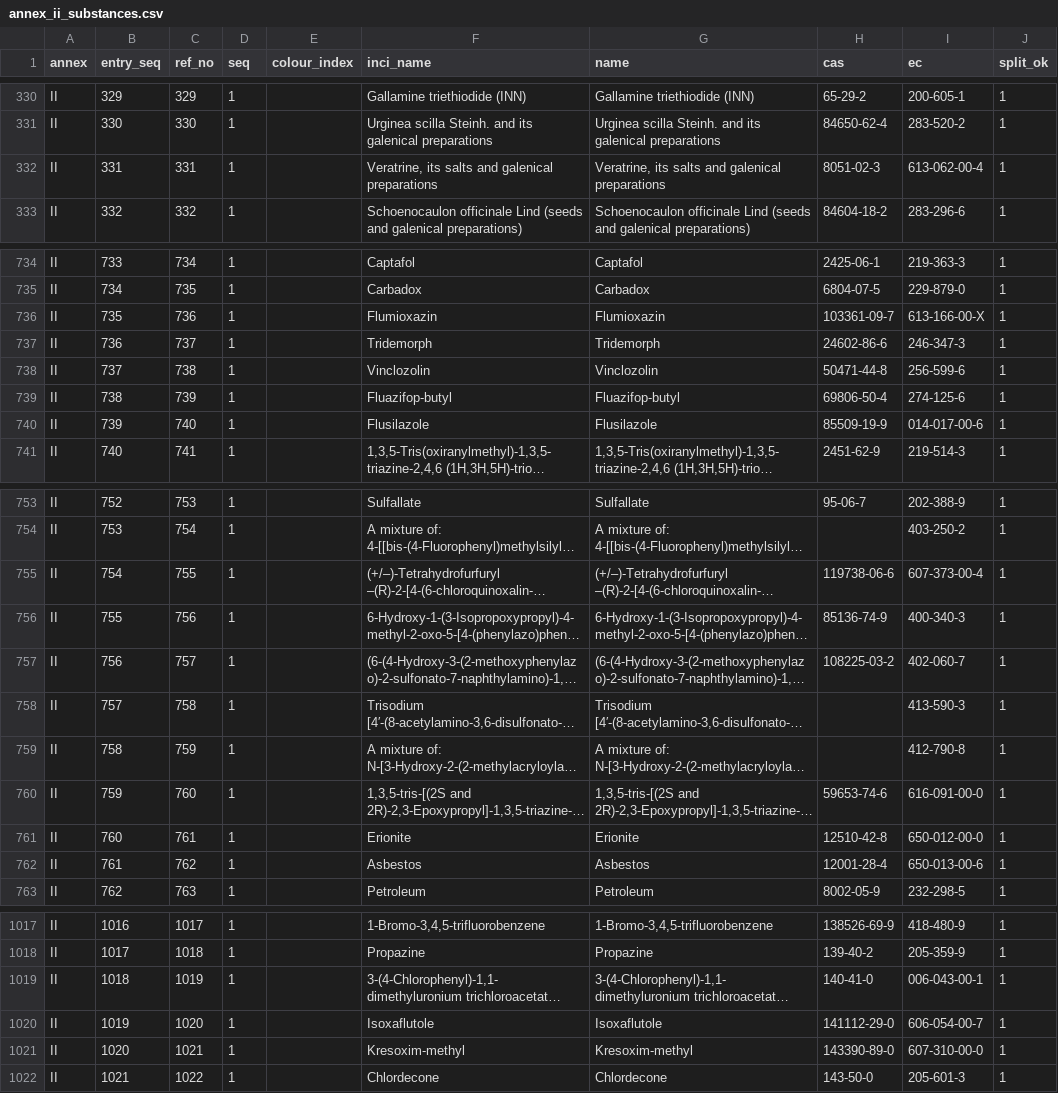
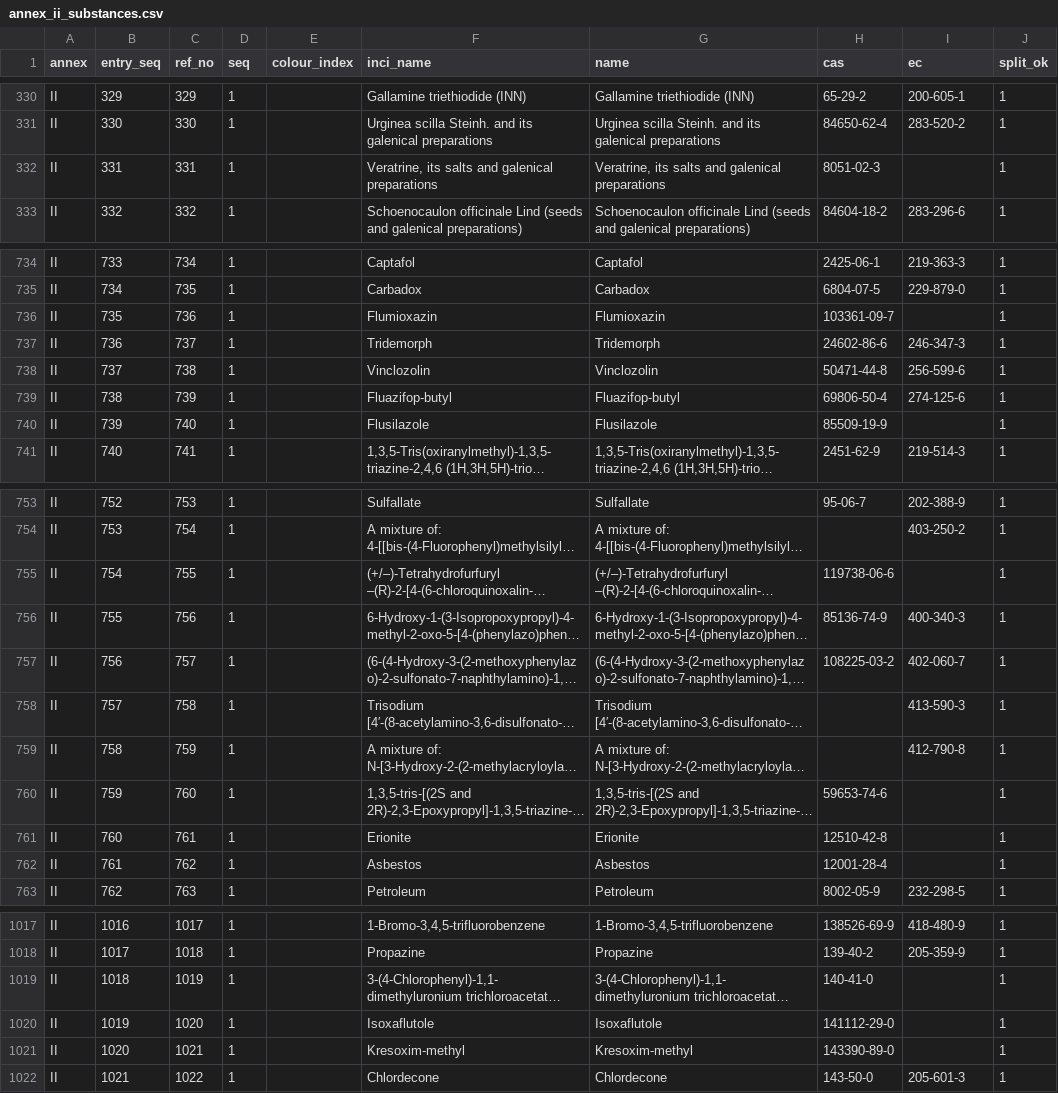
Before and after one commit to shenjiayi692-maker/makeup-eu, a CSV file: data/annex_ii_substances.csv, drawn as a sheet; only a part is shown, gaps mark what is left out; long unchanged cells end in …; the diff covers the shown part only; the diff names each change by its address in the sheet, - before the commit and + after, or states it on an @@ line.

```diff
--- a/data/annex_ii_substances.csv
+++ b/data/annex_ii_substances.csv
-I332 (ec): 613-062-00-4
+I332 (ec): (empty)
-I736 (ec): 613-166-00-X
+I736 (ec): (empty)
-I740 (ec): 014-017-00-6
+I740 (ec): (empty)
-I755 (ec): 607-373-00-4
+I755 (ec): (empty)
-I760 (ec): 616-091-00-0
+I760 (ec): (empty)
-I761 (ec): 650-012-00-0
+I761 (ec): (empty)
-I762 (ec): 650-013-00-6
+I762 (ec): (empty)
-I1019 (ec): 006-043-00-1
+I1019 (ec): (empty)
-I1020 (ec): 606-054-00-7
+I1020 (ec): (empty)
-I1021 (ec): 607-310-00-0
+I1021 (ec): (empty)
```
Also changed, not shown: 8 edited cells elsewhere in this file, data/annex_iii_substances.csv, data/id_issues.csv, 12 other files.
